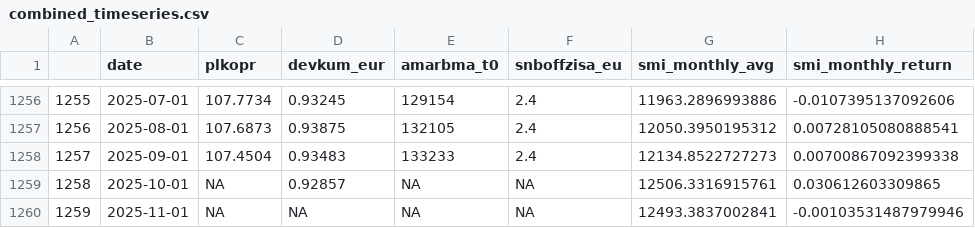
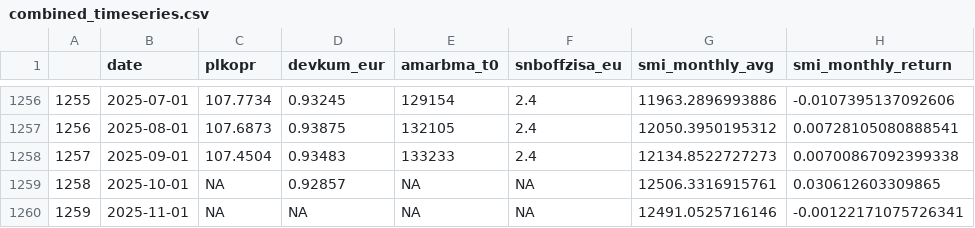
Before and after one commit to KOF-fbp/methods-for-macro-forecasting-2025, a CSV file: submission/data/processed/combined_timeseries.csv (was submission/data/combined_timeseries.csv), drawn as a sheet; only a part is shown, gaps mark what is left out.

```diff
--- a/submission/data/combined_timeseries.csv
+++ b/submission/data/processed/combined_timeseries.csv
@@ -1259,2 +1259,2 @@
 "1258",2025-10-01,NA,0.92857,NA,NA,12506.3316915761,0.030612603309865
-"1259",2025-11-01,NA,NA,NA,NA,12493.3837002841,-0.00103531487979946
+"1259",2025-11-01,NA,NA,NA,NA,12491.0525716146,-0.00122171075726341
```
Also changed, not shown: submission/data/raw_data/full_smi.csv, 7 other files.
